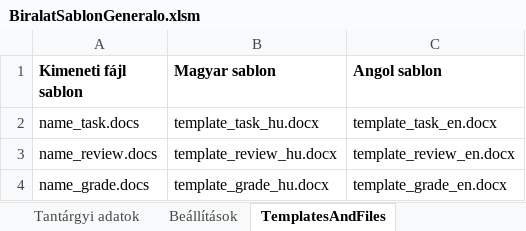
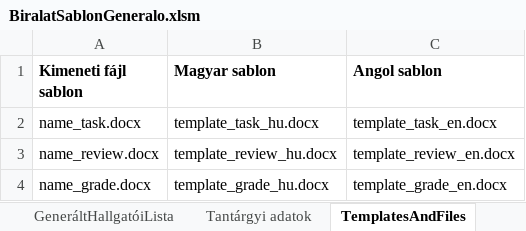
Before and after one commit to csorbakristof/learning_ai, an Excel workbook: AUT_KiirasEsBiralatiSablonGeneralo/BiralatSablonGeneralo.xlsm, sheet TemplatesAndFiles, drawn as a sheet; values as stored, in another font and other column widths than the file's, no borders; the diff names each change by its address in the sheet, - before the commit and + after, or states it on an @@ line.

Commit message:
Working KiirasEsBiralatiSablonGeneralo

```diff
--- a/AUT_KiirasEsBiralatiSablonGeneralo/BiralatSablonGeneralo.xlsm (sheet TemplatesAndFiles)
+++ b/AUT_KiirasEsBiralatiSablonGeneralo/BiralatSablonGeneralo.xlsm (sheet TemplatesAndFiles)
-sheet tab: Beállítások
-A2 (Kimeneti fájl sablon): name_task.docs
+A2 (Kimeneti fájl sablon): name_task.docx
-A3 (Kimeneti fájl sablon): name_review.docs
+A3 (Kimeneti fájl sablon): name_review.docx
-A4 (Kimeneti fájl sablon): name_grade.docs
+A4 (Kimeneti fájl sablon): name_grade.docx
```
Also changed, not shown: sheet GeneráltHallgatóiLista, sheet Tantárgyi adatok, sheet Útmutató, other sheet tabs, formulas that keep their value, 11 other files.
